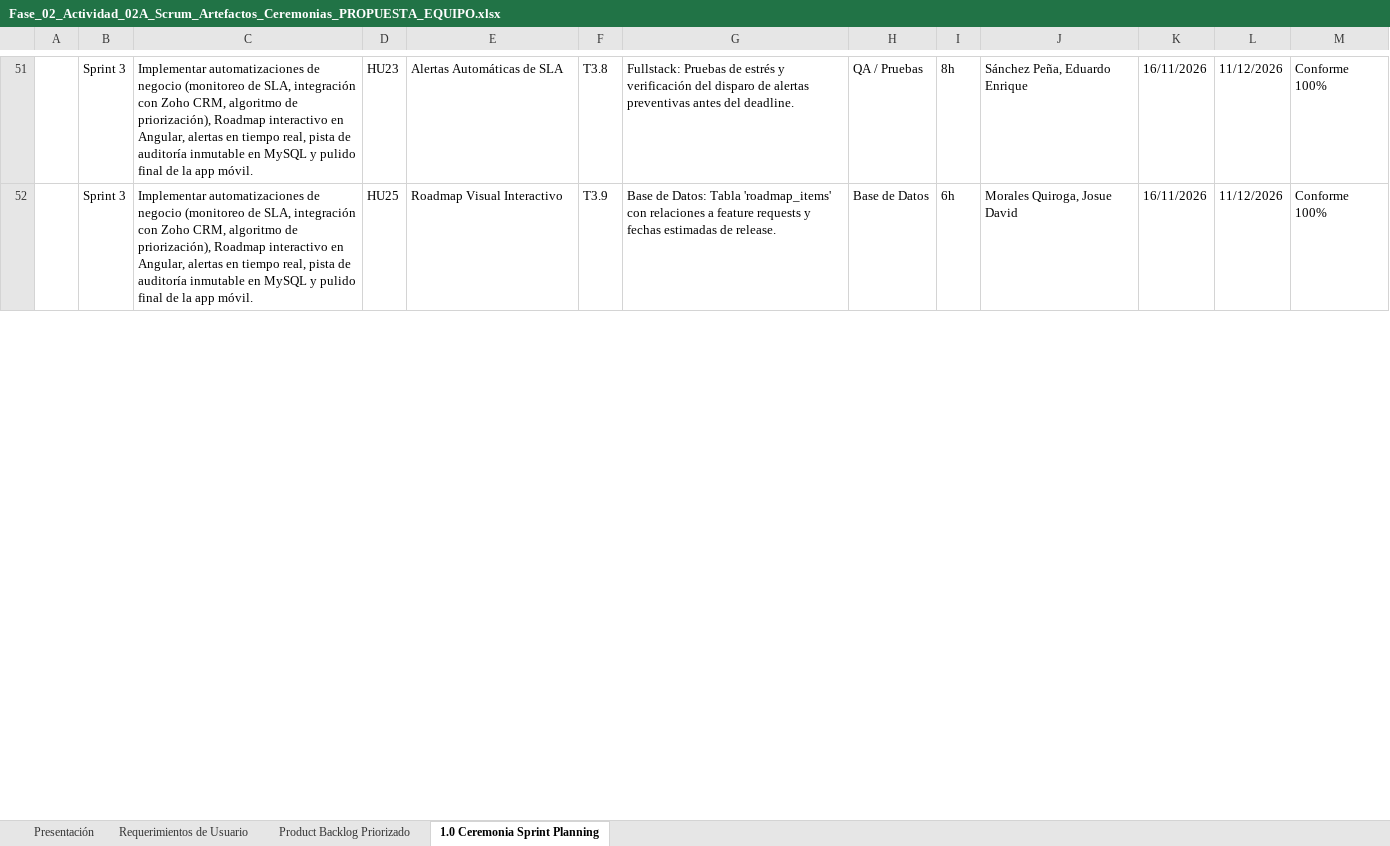
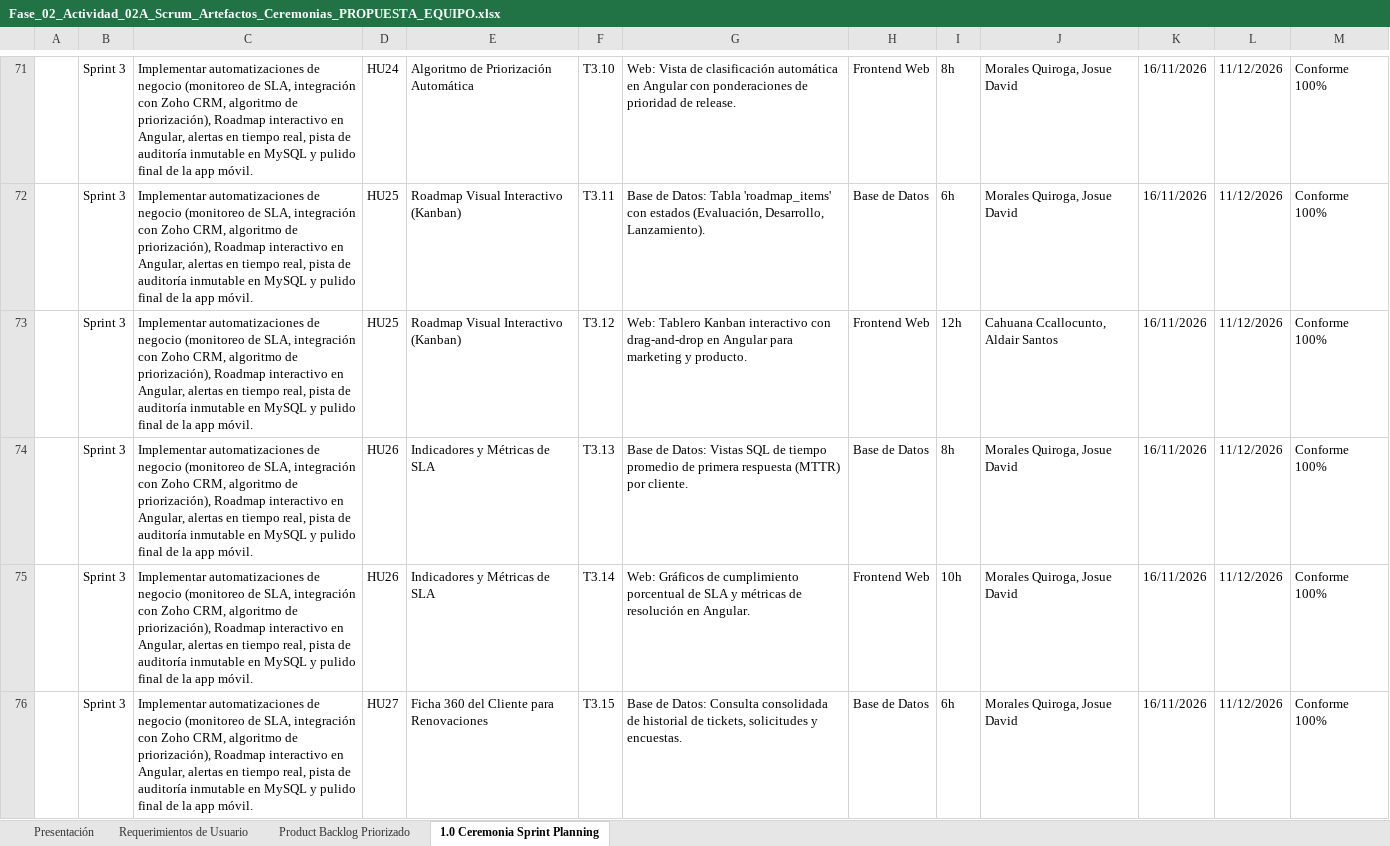
Before and after one commit to Eduardo25042103/mobileapp_PlatformOps-ProductFeedbackHub, an Excel workbook: docs/academico/Fase_02_Actividad_02A_Scrum_Artefactos_Ceremonias_PROPUESTA_EQUIPO.xlsx, sheet 1.0 Ceremonia Sprint Planning, drawn as a sheet; only a part is shown, gaps mark what is left out; values as stored, in another font and other column widths than the file's, no cell formats; addresses are those after the commit; the diff covers the shown part only; the diff names each change by its address in the sheet, - before the commit and + after, or states it on an @@ line.

Commit message:
docs(scrum): inclusion correlativa completa de los 30 SPBs en sprint planning (HU01 a HU30)

```diff
--- a/docs/academico/Fase_02_Actividad_02A_Scrum_Artefactos_Ceremonias_PROPUESTA_EQUIPO.xlsx (sheet 1.0 Ceremonia Sprint Planning)
+++ b/docs/academico/Fase_02_Actividad_02A_Scrum_Artefactos_Ceremonias_PROPUESTA_EQUIPO.xlsx (sheet 1.0 Ceremonia Sprint Planning)
-D71: HU23
+D71: HU24
-E71: Alertas Automáticas de SLA
+E71: Algoritmo de Priorización Automática
-F71: T3.8
+F71: T3.10
-G71: Fullstack: Pruebas de estrés y verificación del disparo de alertas preventivas antes del deadline.
+G71: Web: Vista de clasificación automática en Angular con ponderaciones de prioridad de release.
-H71: QA / Pruebas
+H71: Frontend Web
-J71: Sánchez Peña, Eduardo Enrique
+J71: Morales Quiroga, Josue David
-E72: Roadmap Visual Interactivo
+E72: Roadmap Visual Interactivo (Kanban)
-F72: T3.9
+F72: T3.11
-G72: …'roadmap_items' con relaciones a feature requests y fechas estimadas de release.
+G72: …'roadmap_items' con estados (Evaluación, Desarrollo, Lanzamiento).
+row 73:  | Sprint 3 | Implementar automatizaciones de negocio (monitoreo de SLA, integración con Zoho CRM, algoritmo de priorización), Roadmap interactivo en Angular, alertas en tiempo real, pista de auditoría inmutable en MySQL y pulido final de la app móvil. | HU25 | Roadmap Visual Interactivo (Kanban) | T3.12 | Web: Tablero Kanban interactivo con drag-and-drop en Angular para marketing y producto. | Frontend Web | 12h | Cahuana Ccallocunto, Aldair Santos | 16/11/2026 | 11/12/2026 | Conforme 100%
+row 74:  | Sprint 3 | Implementar automatizaciones de negocio (monitoreo de SLA, integración con Zoho CRM, algoritmo de priorización), Roadmap interactivo en Angular, alertas en tiempo real, pista de auditoría inmutable en MySQL y pulido final de la app móvil. | HU26 | Indicadores y Métricas de SLA | T3.13 | Base de Datos: Vistas SQL de tiempo promedio de primera respuesta (MTTR) por cliente. | Base de Datos | 8h | Morales Quiroga, Josue David | 16/11/2026 | 11/12/2026 | Conforme 100%
+row 75:  | Sprint 3 | Implementar automatizaciones de negocio (monitoreo de SLA, integración con Zoho CRM, algoritmo de priorización), Roadmap interactivo en Angular, alertas en tiempo real, pista de auditoría inmutable en MySQL y pulido final de la app móvil. | HU26 | Indicadores y Métricas de SLA | T3.14 | Web: Gráficos de cumplimiento porcentual de SLA y métricas de resolución en Angular. | Frontend Web | 10h | Morales Quiroga, Josue David | 16/11/2026 | 11/12/2026 | Conforme 100%
+row 76:  | Sprint 3 | Implementar automatizaciones de negocio (monitoreo de SLA, integración con Zoho CRM, algoritmo de priorización), Roadmap interactivo en Angular, alertas en tiempo real, pista de auditoría inmutable en MySQL y pulido final de la app móvil. | HU27 | Ficha 360 del Cliente para Renovaciones | T3.15 | Base de Datos: Consulta consolidada de historial de tickets, solicitudes y encuestas. | Base de Datos | 6h | Morales Quiroga, Josue David | 16/11/2026 | 11/12/2026 | Conforme 100%
```
Also changed, not shown: 26 added rows, 4 removed rows and 131 edited cells elsewhere in this sheet, cell formats, 1 other file.
